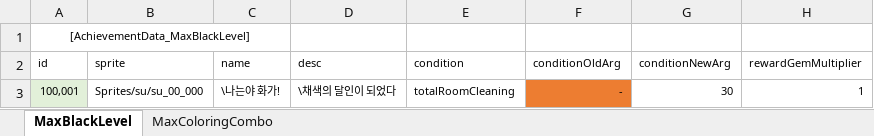
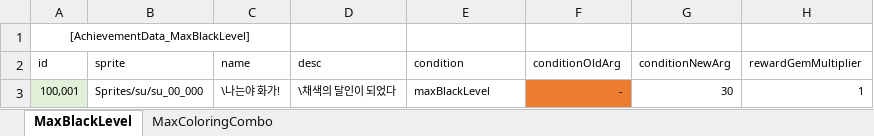
Before and after one commit to gasbank/black, an Excel workbook: Data/Achievement.xlsx, sheet MaxBlackLevel, drawn as a sheet; only a part is shown; values as stored, in another font and other column widths than the file's, no borders; conditional formats not drawn; the diff names each change by its address in the sheet, - before the commit and + after, or states it on an @@ line.

```diff
--- a/Data/Achievement.xlsx (sheet MaxBlackLevel)
+++ b/Data/Achievement.xlsx (sheet MaxBlackLevel)
-E3 (condition): totalRoomCleaning
+E3 (condition): maxBlackLevel
```
Also changed, not shown: 5 other files.
